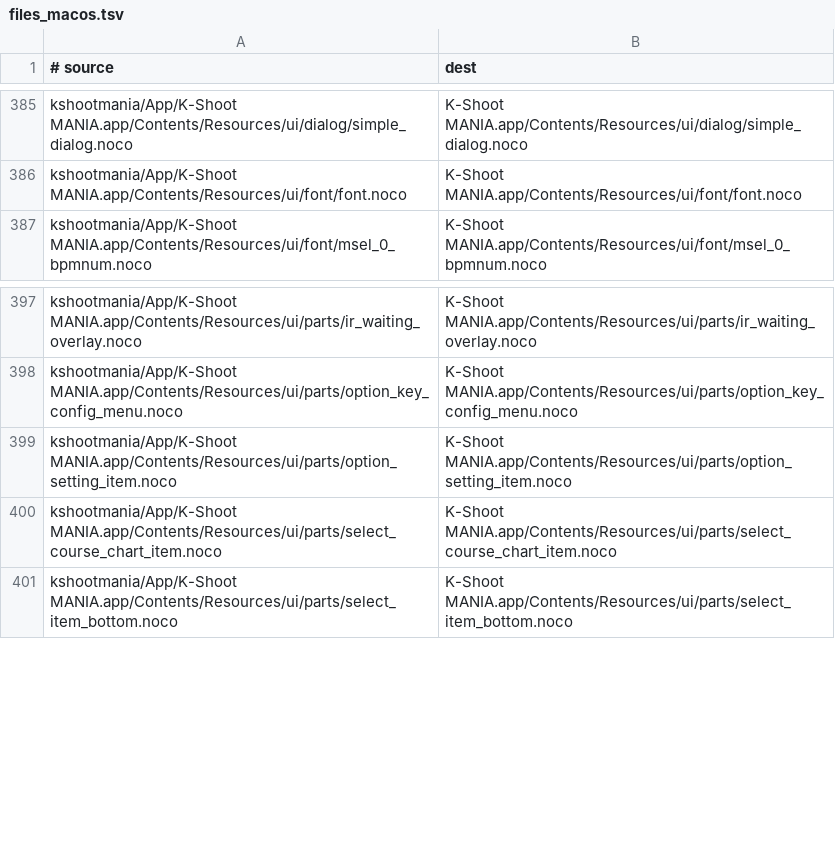
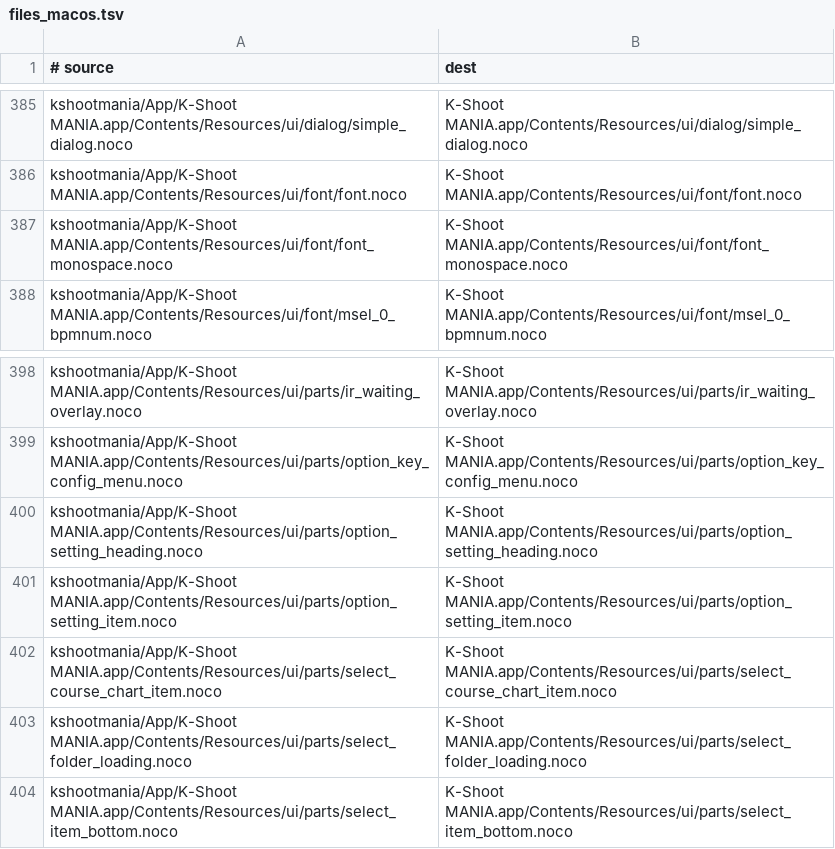
Before and after one commit to kshootmania/ksm-v2, a TSV file: dist_scripts/files_macos.tsv, drawn as a sheet; only a part is shown, gaps mark what is left out; the diff names each change by its address in the sheet, - before the commit and + after, or states it on an @@ line.

```diff
--- a/dist_scripts/files_macos.tsv
+++ b/dist_scripts/files_macos.tsv
+row 387: kshootmania/App/K-Shoot MANIA.app/Contents/Resources/ui/font/font_monospace.noco | K-Shoot MANIA.app/Contents/Resources/ui/font/font_monospace.noco
+row 400: kshootmania/App/K-Shoot MANIA.app/Contents/Resources/ui/parts/option_setting_heading.noco | K-Shoot MANIA.app/Contents/Resources/ui/parts/option_setting_heading.noco
+row 403: kshootmania/App/K-Shoot MANIA.app/Contents/Resources/ui/parts/select_folder_loading.noco | K-Shoot MANIA.app/Contents/Resources/ui/parts/select_folder_loading.noco
```
Also changed, not shown: dist_scripts/files_win.tsv.
